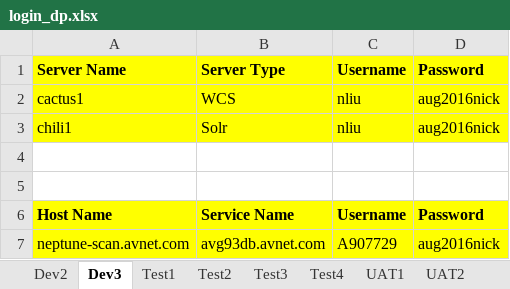
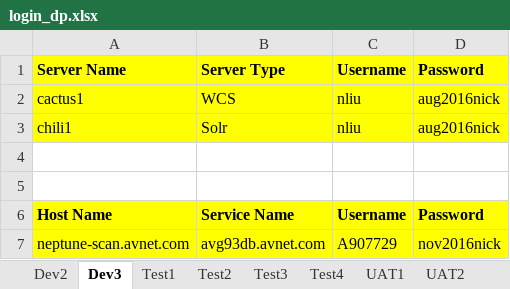
Before and after one commit to synico/learn_hub, an Excel workbook: document/login_dp.xlsx, sheet Dev3, drawn as a sheet; values as stored, in another font and other column widths than the file's, no borders; the diff names each change by its address in the sheet, - before the commit and + after, or states it on an @@ line.

```diff
--- a/document/login_dp.xlsx (sheet Dev3)
+++ b/document/login_dp.xlsx (sheet Dev3)
-D7: aug2016nick
+D7: nov2016nick
```
Also changed, not shown: sheet Misc, sheet Dev2, sheet Test3, sheet Test1, sheet UAT2, sheet Test2, 3 more sheets, document/site_accounts.xlsx.
